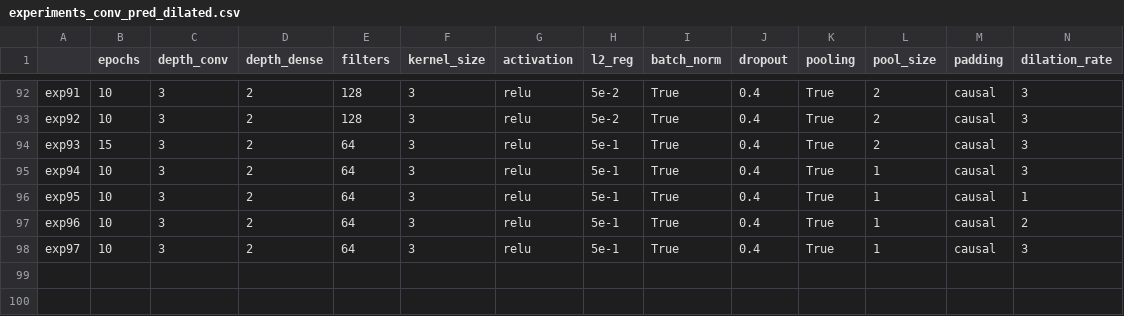
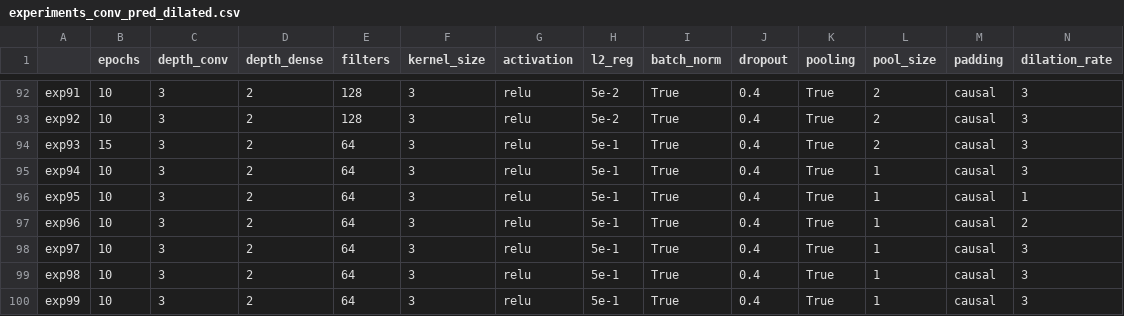
Before and after one commit to AlessiaRuggeri30/epileptic-seizure-prediction, a CSV file: classic_dl/convolutional/experiments_conv_pred_dilated.csv, drawn as a sheet; only a part is shown, gaps mark what is left out; rows hold the shown columns only; the diff names each change by its address in the sheet, - before the commit and + after, or states it on an @@ line.

Commit message:
Added conv results

```diff
--- a/classic_dl/convolutional/experiments_conv_pred_dilated.csv
+++ b/classic_dl/convolutional/experiments_conv_pred_dilated.csv
+row 99: exp98 | 10 | 3 | 2 | 64 | 3 | relu | 5e-1 | True | 0.4 | True | 1 | causal | 3
+row 100: exp99 | 10 | 3 | 2 | 64 | 3 | relu | 5e-1 | True | 0.4 | True | 1 | causal | 3
```
Also changed, not shown: 7 other files.
